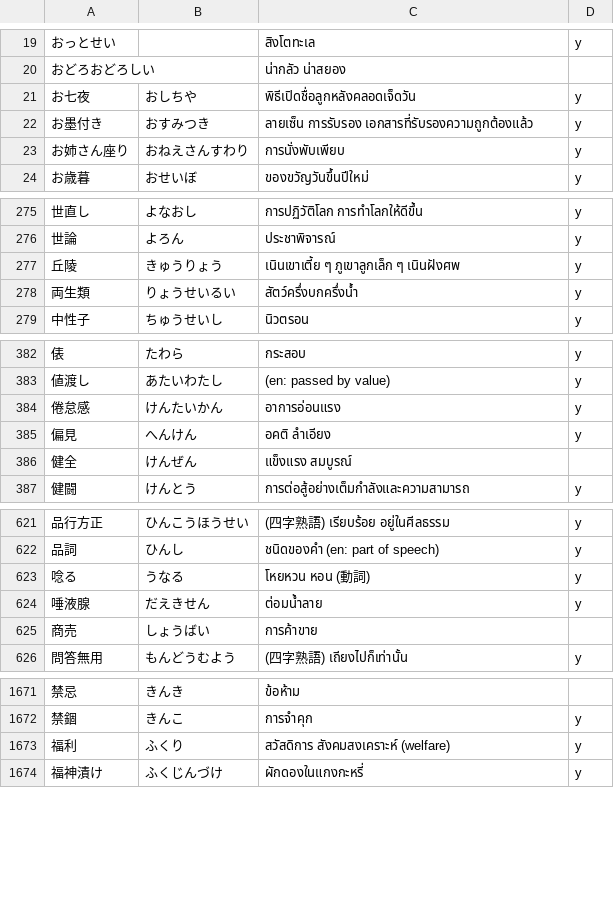
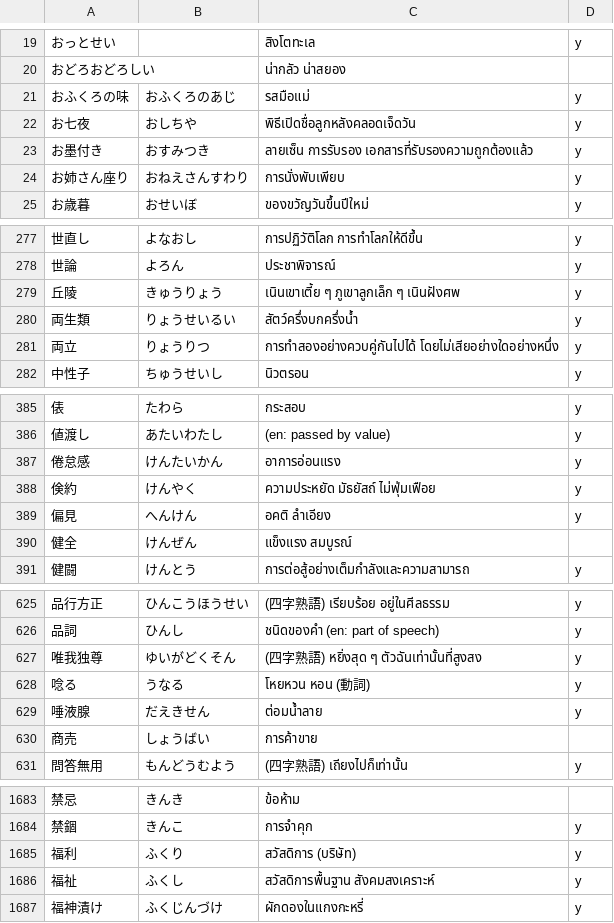
Before and after one commit to ponlawat-w/anki-collection, a CSV file: notes/jath - 日本語.csv, drawn as a sheet; only a part is shown, gaps mark what is left out; the diff covers the shown part only.

```diff
--- a/notes/jath - 日本語.csv
+++ b/notes/jath - 日本語.csv
@@ -20,2 +20,3 @@
 おどろおどろしい,,น่ากลัว น่าสยอง,
+おふくろの味,おふくろのあじ,รสมือแม่,y
 お七夜,おしちや,พิธีเปิดชื่อลูกหลังคลอดเจ็ดวัน,y
@@ -278,2 +280,3 @@
 両生類,りょうせいるい,สัตว์ครึ่งบกครึ่งน้ำ,y
+両立,りょうりつ,การทำสองอย่างควบคู่กันไปได้ โดยไม่เสียอย่างใดอย่างหนึ่ง,y
 中性子,ちゅうせいし,นิวตรอน,y
@@ -384,2 +387,3 @@
 倦怠感,けんたいかん,อาการอ่อนแรง,y
+倹約,けんやく,ความประหยัด มัธยัสถ์ ไม่ฟุ่มเฟือย,y
 偏見,へんけん,อคติ ลำเอียง,y
@@ -622,2 +626,3 @@
 品詞,ひんし,ชนิดของคำ (en: part of speech),y
+唯我独尊,ゆいがどくそん,(四字熟語) หยิ่งสุด ๆ ตัวฉันเท่านั้นที่สูงสง,y
 唸る,うなる,โหยหวน หอน (動詞),y
@@ -1672,3 +1684,4 @@
 禁錮,きんこ,การจำคุก,y
-福利,ふくり,สวัสดิการ สังคมสงเคราะห์ (welfare),y
+福利,ふくり,สวัสดิการ (บริษัท),y
+福祉,ふくし,สวัสดิการพื้นฐาน สังคมสงเคราะห์,y
 福神漬け,ふくじんづけ,ผักดองในแกงกะหรี่,y
```
Also changed, not shown: 10 added rows elsewhere in this file, notes/cath - Català.csv, notes/esth - Español.csv, 2 other files.
